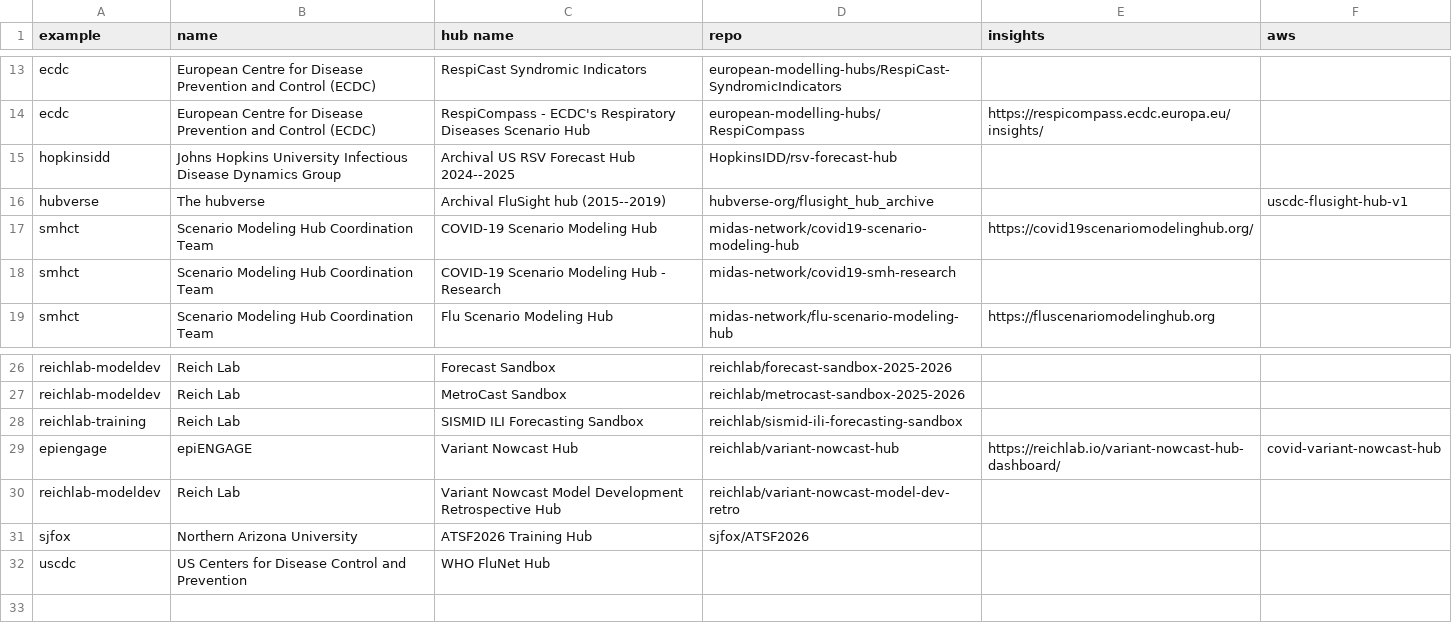
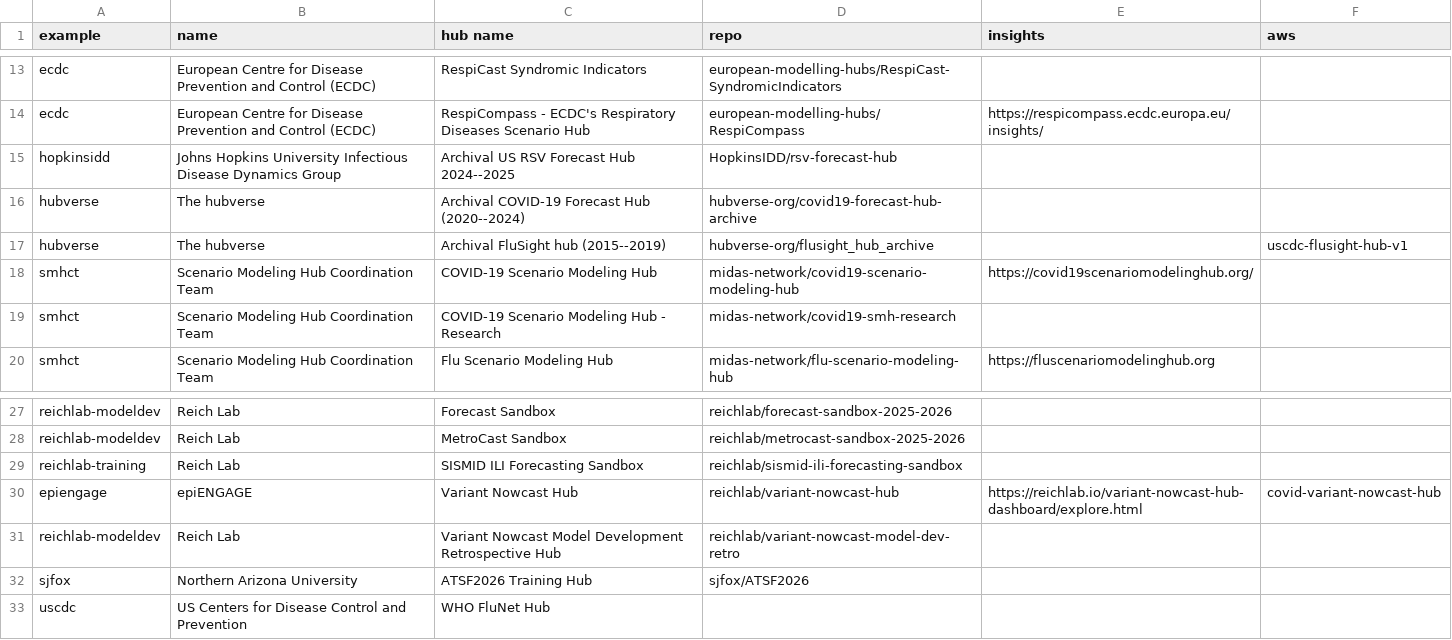
Before and after one commit to hubverse-org/hubverse-site, a CSV file: output/active-hubs-table.csv, drawn as a sheet; only a part is shown, gaps mark what is left out.

```diff
--- a/output/active-hubs-table.csv
+++ b/output/active-hubs-table.csv
@@ -15,2 +15,3 @@ ecdc,European Centre for Disease Prevention and Control (ECDC),RespiCompass - EC
 hopkinsidd,Johns Hopkins University Infectious Disease Dynamics Group,Archival US RSV Forecast Hub 2024--2025,HopkinsIDD/rsv-forecast-hub,,
+hubverse,The hubverse,Archival COVID-19 Forecast Hub (2020--2024),hubverse-org/covid19-forecast-hub-archive,,
 hubverse,The hubverse,Archival FluSight hub (2015--2019),hubverse-org/flusight_hub_archive,,uscdc-flusight-hub-v1
@@ -28,3 +29,3 @@ reichlab-modeldev,Reich Lab,MetroCast Sandbox,reichlab/metrocast-sandbox-2025-20
 reichlab-training,Reich Lab,SISMID ILI Forecasting Sandbox,reichlab/sismid-ili-forecasting-sandbox,,
-epiengage,epiENGAGE,Variant Nowcast Hub,reichlab/variant-nowcast-hub,https://reichlab.io/variant-nowcast-hub-dashboard/,covid-variant-nowcast-hub
+epiengage,epiENGAGE,Variant Nowcast Hub,reichlab/variant-nowcast-hub,https://reichlab.io/variant-nowcast-hub-dashboard/explore.html,covid-variant-nowcast-hub
 reichlab-modeldev,Reich Lab,Variant Nowcast Model Development Retrospective Hub,reichlab/variant-nowcast-model-dev-retro,,
```
Also changed, not shown: output/hub_stats_summary.csv, 1 other file.
